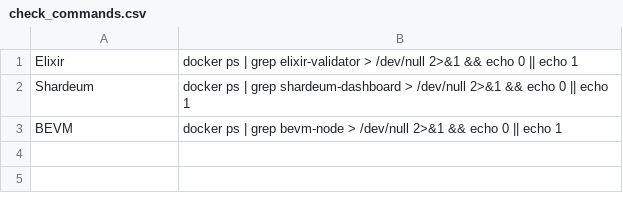
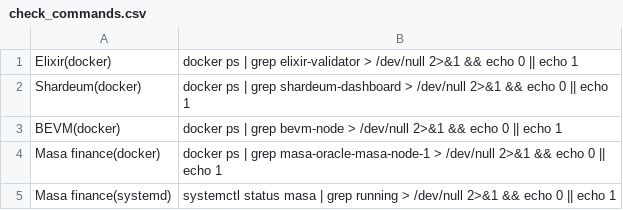
Before and after one commit to DOUBLE-TOP/checker, a CSV file: check_commands.csv, drawn as a sheet.

Commit message:
Update check_commands.csv

```diff
--- a/check_commands.csv
+++ b/check_commands.csv
@@ -1,3 +1,5 @@
-Elixir;docker ps | grep elixir-validator > /dev/null 2>&1 && echo 0 || echo 1
-Shardeum;docker ps | grep shardeum-dashboard > /dev/null 2>&1 && echo 0 || echo 1
-BEVM;docker ps | grep bevm-node > /dev/null 2>&1 && echo 0 || echo 1
+Elixir(docker);docker ps | grep elixir-validator > /dev/null 2>&1 && echo 0 || echo 1
+Shardeum(docker);docker ps | grep shardeum-dashboard > /dev/null 2>&1 && echo 0 || echo 1
+BEVM(docker);docker ps | grep bevm-node > /dev/null 2>&1 && echo 0 || echo 1
+Masa finance(docker);docker ps | grep masa-oracle-masa-node-1 > /dev/null 2>&1 && echo 0 || echo 1
+Masa finance(systemd);systemctl status masa | grep running > /dev/null 2>&1 && echo 0 || echo 1
```
